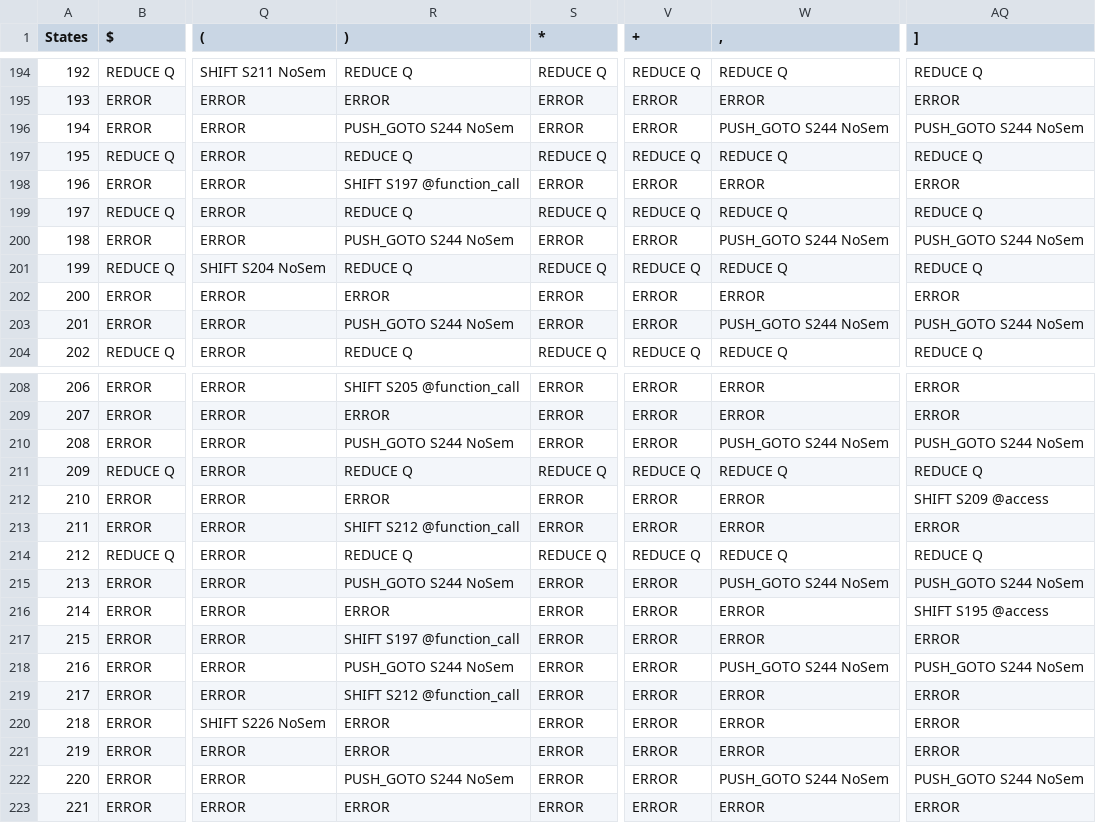
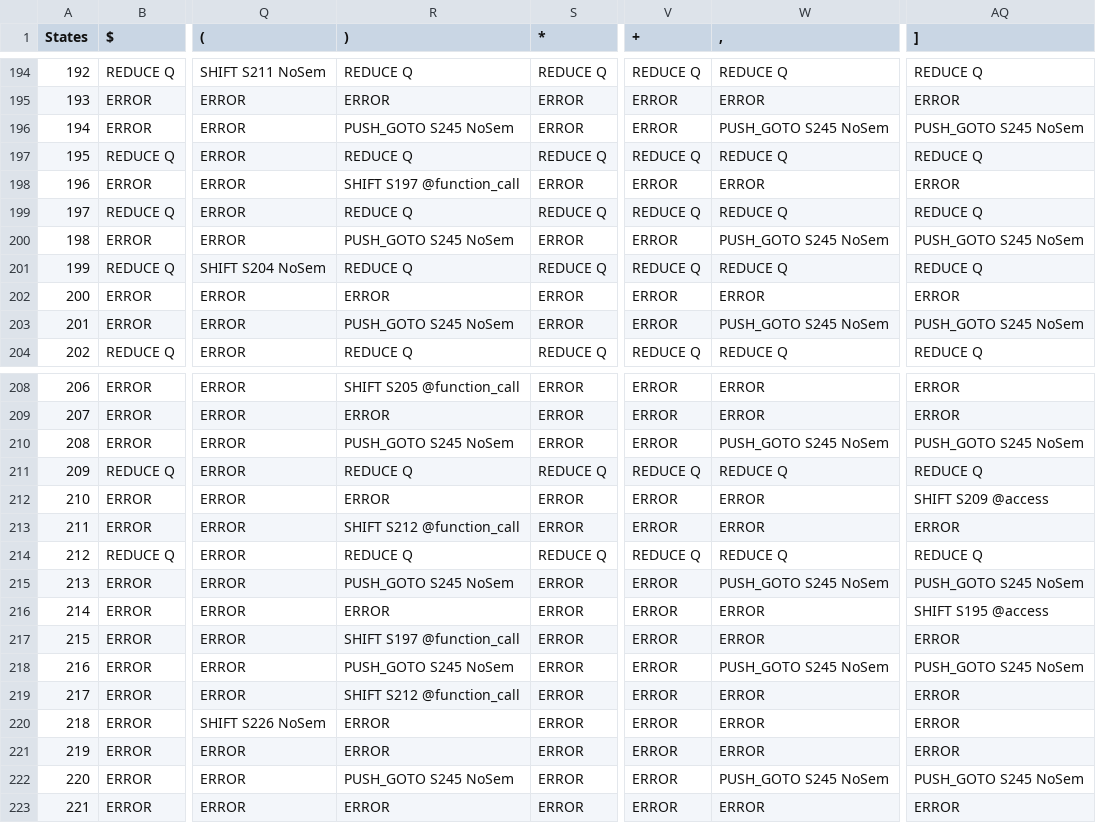
Before and after one commit to garjania/Compiler, a CSV file: Grammar/table.csv, drawn as a sheet; only a part is shown, gaps mark what is left out; the diff covers the shown part only; the diff names each change by its address in the sheet, - before the commit and + after, or states it on an @@ line.

```diff
--- a/Grammar/table.csv
+++ b/Grammar/table.csv
-R196 ()): PUSH_GOTO S244 NoSem
+R196 ()): PUSH_GOTO S245 NoSem
-W196 (,): PUSH_GOTO S244 NoSem
+W196 (,): PUSH_GOTO S245 NoSem
-AQ196 (]): PUSH_GOTO S244 NoSem
+AQ196 (]): PUSH_GOTO S245 NoSem
-R200 ()): PUSH_GOTO S244 NoSem
+R200 ()): PUSH_GOTO S245 NoSem
-W200 (,): PUSH_GOTO S244 NoSem
+W200 (,): PUSH_GOTO S245 NoSem
-AQ200 (]): PUSH_GOTO S244 NoSem
+AQ200 (]): PUSH_GOTO S245 NoSem
-R203 ()): PUSH_GOTO S244 NoSem
+R203 ()): PUSH_GOTO S245 NoSem
-W203 (,): PUSH_GOTO S244 NoSem
+W203 (,): PUSH_GOTO S245 NoSem
-AQ203 (]): PUSH_GOTO S244 NoSem
+AQ203 (]): PUSH_GOTO S245 NoSem
-R210 ()): PUSH_GOTO S244 NoSem
+R210 ()): PUSH_GOTO S245 NoSem
-W210 (,): PUSH_GOTO S244 NoSem
+W210 (,): PUSH_GOTO S245 NoSem
-AQ210 (]): PUSH_GOTO S244 NoSem
+AQ210 (]): PUSH_GOTO S245 NoSem
-R215 ()): PUSH_GOTO S244 NoSem
+R215 ()): PUSH_GOTO S245 NoSem
-W215 (,): PUSH_GOTO S244 NoSem
+W215 (,): PUSH_GOTO S245 NoSem
-AQ215 (]): PUSH_GOTO S244 NoSem
+AQ215 (]): PUSH_GOTO S245 NoSem
-R218 ()): PUSH_GOTO S244 NoSem
+R218 ()): PUSH_GOTO S245 NoSem
-W218 (,): PUSH_GOTO S244 NoSem
+W218 (,): PUSH_GOTO S245 NoSem
-AQ218 (]): PUSH_GOTO S244 NoSem
+AQ218 (]): PUSH_GOTO S245 NoSem
-R222 ()): PUSH_GOTO S244 NoSem
+R222 ()): PUSH_GOTO S245 NoSem
-W222 (,): PUSH_GOTO S244 NoSem
+W222 (,): PUSH_GOTO S245 NoSem
-AQ222 (]): PUSH_GOTO S244 NoSem
+AQ222 (]): PUSH_GOTO S245 NoSem
```
Also changed, not shown: 1 added row, 57 edited cells and row numbers in column A elsewhere in this file, 6 other files.
